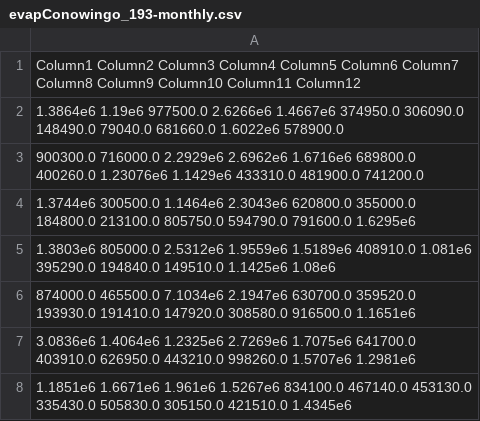
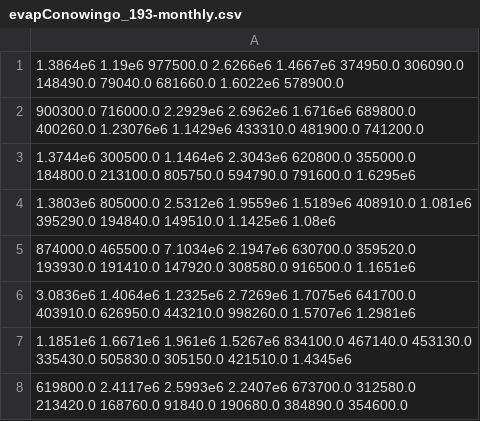
Before and after one commit to peterqstorm/stationary_synth_streamflow_julia, a CSV file: data/cleaned_data/evapConowingo_193-monthly.csv, drawn as a sheet; only a part is shown; the shorter side is filled out with more unchanged rows.

```diff
--- a/data/cleaned_data/evapConowingo_193-monthly.csv
+++ b/data/cleaned_data/evapConowingo_193-monthly.csv
@@ -1,2 +1 @@
-Column1 Column2 Column3 Column4 Column5 Column6 Column7 Column8 Column9 Column10 Column11 Column12
 1.3864e6 1.19e6 977500.0 2.6266e6 1.4667e6 374950.0 306090.0 148490.0 79040.0 681660.0 1.6022e6 578900.0
```
Also changed, not shown: data/cleaned_data/qLateral_193-monthly.csv, 2 other files.
